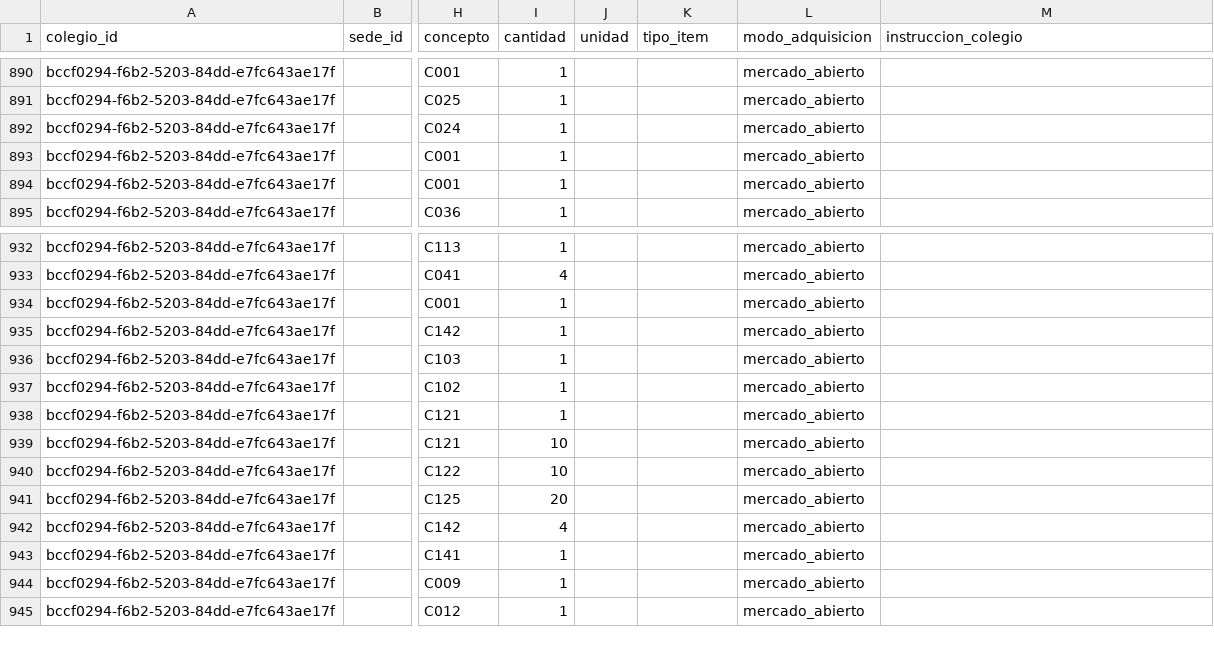
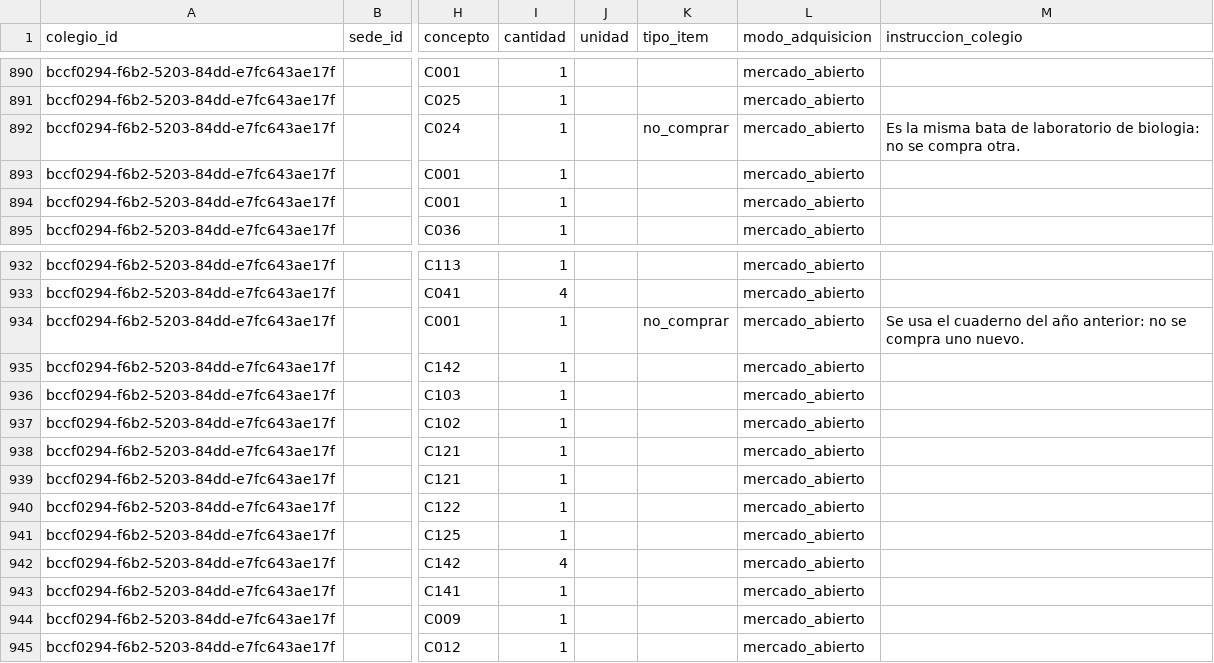
Before and after one commit to Tukit-Col/FINAL, a CSV file: datos/curaduria/listas_revisadas.csv, drawn as a sheet; only a part is shown, gaps mark what is left out; the diff names each change by its address in the sheet, - before the commit and + after, or states it on an @@ line.

Commit message:
Curaduria de Septimo: lo que no se compra y las cantidades de los paquetes
- La bata "misma bata de biologia" y el "cuaderno del ano anterior" no se
  compran: el kit cobraba una segunda bata y un cuaderno nuevo.
- Jumpers, leds y resistencias: un paquete, no 10 o 20. El renglon dice
  "paquete de 10 unidades"; la cantidad era la de unidades.

```diff
--- a/datos/curaduria/listas_revisadas.csv
+++ b/datos/curaduria/listas_revisadas.csv
-K892 (tipo_item): (empty)
+K892 (tipo_item): no_comprar
-M892 (instruccion_colegio): (empty)
+M892 (instruccion_colegio): Es la misma bata de laboratorio de biologia: no se compra otra.
-K934 (tipo_item): (empty)
+K934 (tipo_item): no_comprar
-M934 (instruccion_colegio): (empty)
+M934 (instruccion_colegio): Se usa el cuaderno del año anterior: no se compra uno nuevo.
-I939:I940 (cantidad): 10
+I939:I940 (cantidad): 1
-I941 (cantidad): 20
+I941 (cantidad): 1
```
